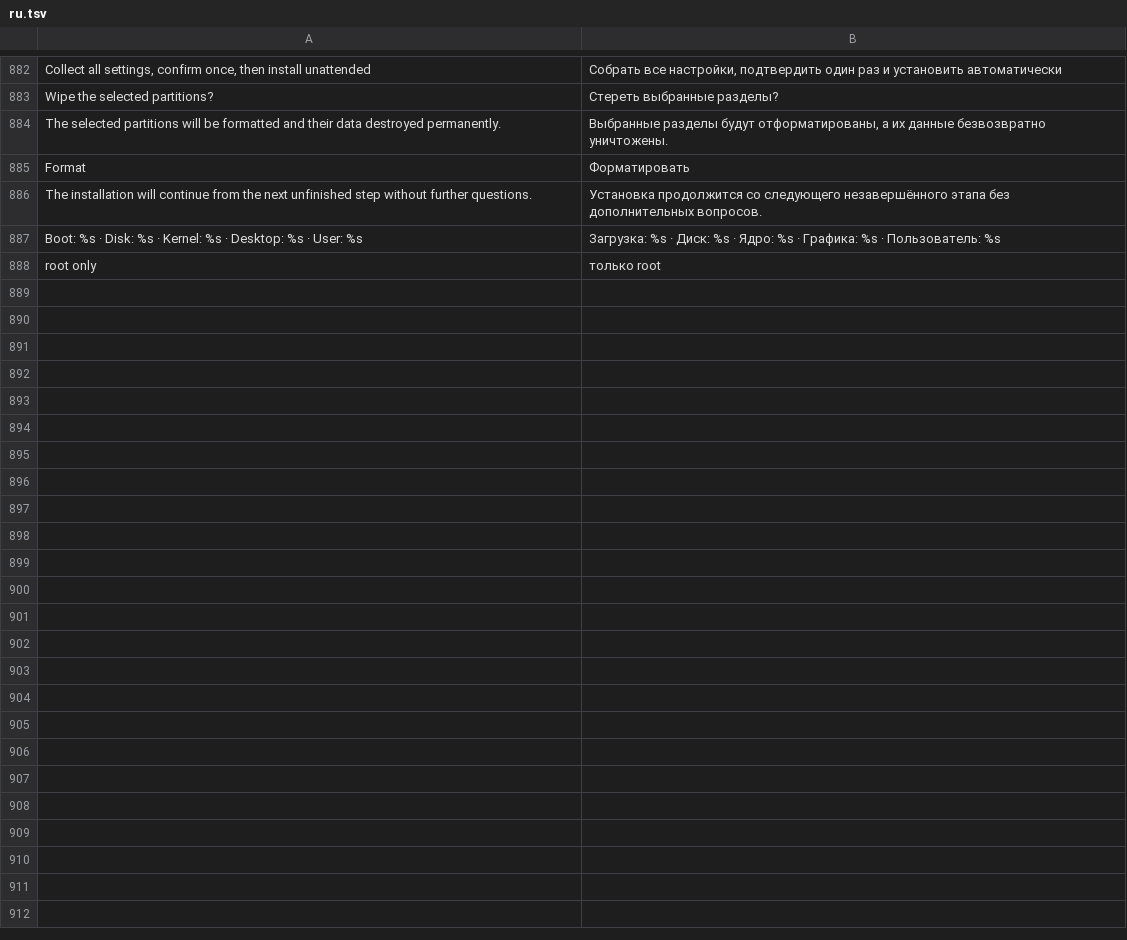
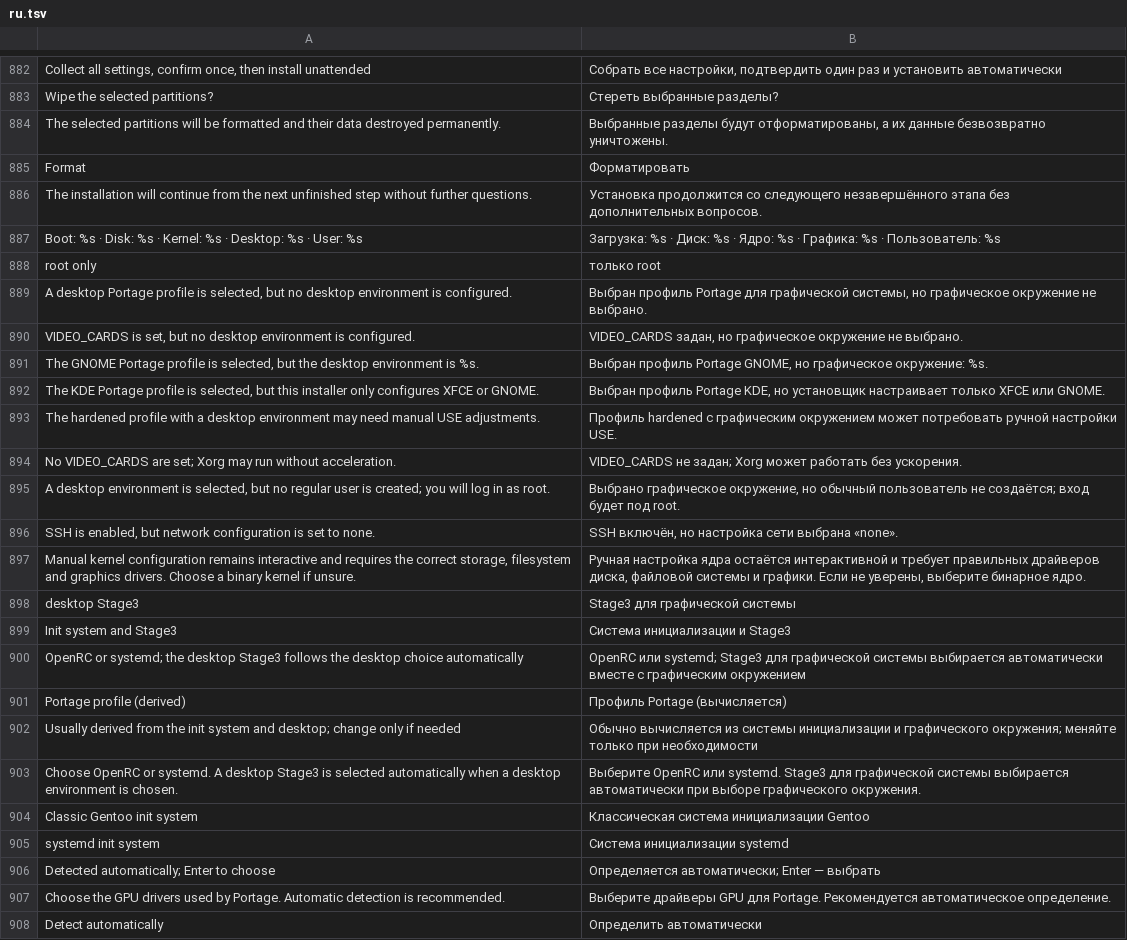
Before and after one commit to WWWITCHHH/gentoo-tui-installer, a TSV file: lib/lang/ru.tsv, drawn as a sheet; only a part is shown, gaps mark what is left out; the diff covers the shown part only.

Commit message:
docs: document the 1.4.0 settings fixes and translate new strings
- Add Russian translations for the new warnings, Stage3 init choices and
  VIDEO_CARDS selection.
- Describe automatic GPU detection, consistency warnings, the single sudo
  setting and the LEFT/RIGHT action-bar scope.
- Bump the version to 1.4.0 and refresh documentation and test counts.

```diff
--- a/lib/lang/ru.tsv
+++ b/lib/lang/ru.tsv
@@ -888 +888,21 @@ Boot: %s · Disk: %s · Kernel: %s · Desktop: %s · User: %s	Загрузка:
 root only	только root
+A desktop Portage profile is selected, but no desktop environment is configured.	Выбран профиль Portage для графической системы, но графическое окружение не выбрано.
+VIDEO_CARDS is set, but no desktop environment is configured.	VIDEO_CARDS задан, но графическое окружение не выбрано.
+The GNOME Portage profile is selected, but the desktop environment is %s.	Выбран профиль Portage GNOME, но графическое окружение: %s.
+The KDE Portage profile is selected, but this installer only configures XFCE or GNOME.	Выбран профиль Portage KDE, но установщик настраивает только XFCE или GNOME.
+The hardened profile with a desktop environment may need manual USE adjustments.	Профиль hardened с графическим окружением может потребовать ручной настройки USE.
+No VIDEO_CARDS are set; Xorg may run without acceleration.	VIDEO_CARDS не задан; Xorg может работать без ускорения.
+A desktop environment is selected, but no regular user is created; you will log in as root.	Выбрано графическое окружение, но обычный пользователь не создаётся; вход будет под root.
+SSH is enabled, but network configuration is set to none.	SSH включён, но настройка сети выбрана «none».
+Manual kernel configuration remains interactive and requires the correct storage, filesystem and graphics drivers. Choose a binary kernel if unsure.	Ручная настройка ядра остаётся интерактивной и требует правильных драйверов диска, файловой системы и графики. Если не уверены, выберите бинарное ядро.
+desktop Stage3	Stage3 для графической системы
+Init system and Stage3	Система инициализации и Stage3
+OpenRC or systemd; the desktop Stage3 follows the desktop choice automatically	OpenRC или systemd; Stage3 для графической системы выбирается автоматически вместе с графическим окружением
+Portage profile (derived)	Профиль Portage (вычисляется)
+Usually derived from the init system and desktop; change only if needed	Обычно вычисляется из системы инициализации и графического окружения; меняйте только при необходимости
+Choose OpenRC or systemd. A desktop Stage3 is selected automatically when a desktop environment is chosen.	Выберите OpenRC или systemd. Stage3 для графической системы выбирается автоматически при выборе графического окружения.
+Classic Gentoo init system	Классическая система инициализации Gentoo
+systemd init system	Система инициализации systemd
+Detected automatically; Enter to choose	Определяется автоматически; Enter — выбрать
+Choose the GPU drivers used by Portage. Automatic detection is recommended.	Выберите драйверы GPU для Portage. Рекомендуется автоматическое определение.
+Detect automatically	Определить автоматически
```
Also changed, not shown: 18 added rows elsewhere in this file, 8 other files.
